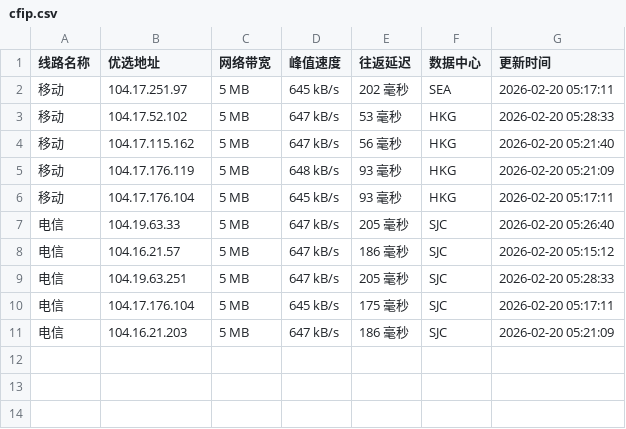
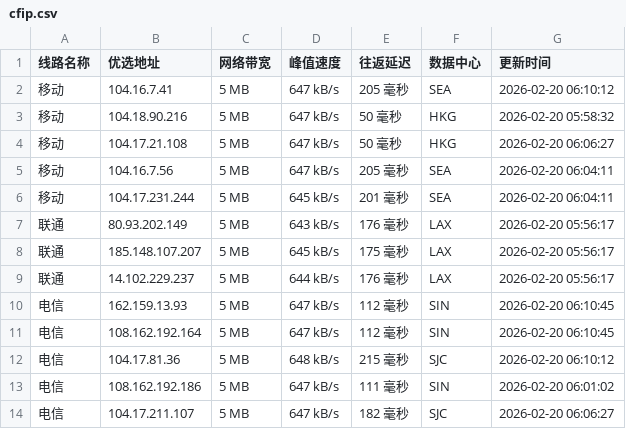
Before and after one commit to yuanxiawan/cfipv4db, a CSV file: cfip.csv, drawn as a sheet.

```diff
--- a/cfip.csv
+++ b/cfip.csv
@@ -1,11 +1,14 @@
 线路名称,优选地址,网络带宽,峰值速度,往返延迟,数据中心,更新时间
-移动,104.17.251.97,5 MB,645 kB/s,202 毫秒,SEA,2026-02-20 05:17:11
-移动,104.17.52.102,5 MB,647 kB/s,53 毫秒,HKG,2026-02-20 05:28:33
-移动,104.17.115.162,5 MB,647 kB/s,56 毫秒,HKG,2026-02-20 05:21:40
-移动,104.17.176.119,5 MB,648 kB/s,93 毫秒,HKG,2026-02-20 05:21:09
-移动,104.17.176.104,5 MB,645 kB/s,93 毫秒,HKG,2026-02-20 05:17:11
-电信,104.19.63.33,5 MB,647 kB/s,205 毫秒,SJC,2026-02-20 05:26:40
-电信,104.16.21.57,5 MB,647 kB/s,186 毫秒,SJC,2026-02-20 05:15:12
-电信,104.19.63.251,5 MB,647 kB/s,205 毫秒,SJC,2026-02-20 05:28:33
-电信,104.17.176.104,5 MB,645 kB/s,175 毫秒,SJC,2026-02-20 05:17:11
-电信,104.16.21.203,5 MB,647 kB/s,186 毫秒,SJC,2026-02-20 05:21:09
+移动,104.16.7.41,5 MB,647 kB/s,205 毫秒,SEA,2026-02-20 06:10:12
+移动,104.18.90.216,5 MB,647 kB/s,50 毫秒,HKG,2026-02-20 05:58:32
+移动,104.17.21.108,5 MB,647 kB/s,50 毫秒,HKG,2026-02-20 06:06:27
+移动,104.16.7.56,5 MB,647 kB/s,205 毫秒,SEA,2026-02-20 06:04:11
+移动,104.17.231.244,5 MB,645 kB/s,201 毫秒,SEA,2026-02-20 06:04:11
+联通,80.93.202.149,5 MB,643 kB/s,176 毫秒,LAX,2026-02-20 05:56:17
+联通,185.148.107.207,5 MB,645 kB/s,175 毫秒,LAX,2026-02-20 05:56:17
+联通,14.102.229.237,5 MB,644 kB/s,176 毫秒,LAX,2026-02-20 05:56:17
+电信,162.159.13.93,5 MB,647 kB/s,112 毫秒,SIN,2026-02-20 06:10:45
+电信,108.162.192.164,5 MB,647 kB/s,112 毫秒,SIN,2026-02-20 06:10:45
+电信,104.17.81.36,5 MB,648 kB/s,215 毫秒,SJC,2026-02-20 06:10:12
+电信,108.162.192.186,5 MB,647 kB/s,111 毫秒,SIN,2026-02-20 06:01:02
+电信,104.17.211.107,5 MB,647 kB/s,182 毫秒,SJC,2026-02-20 06:06:27
```
Also changed, not shown: 1 other file.
